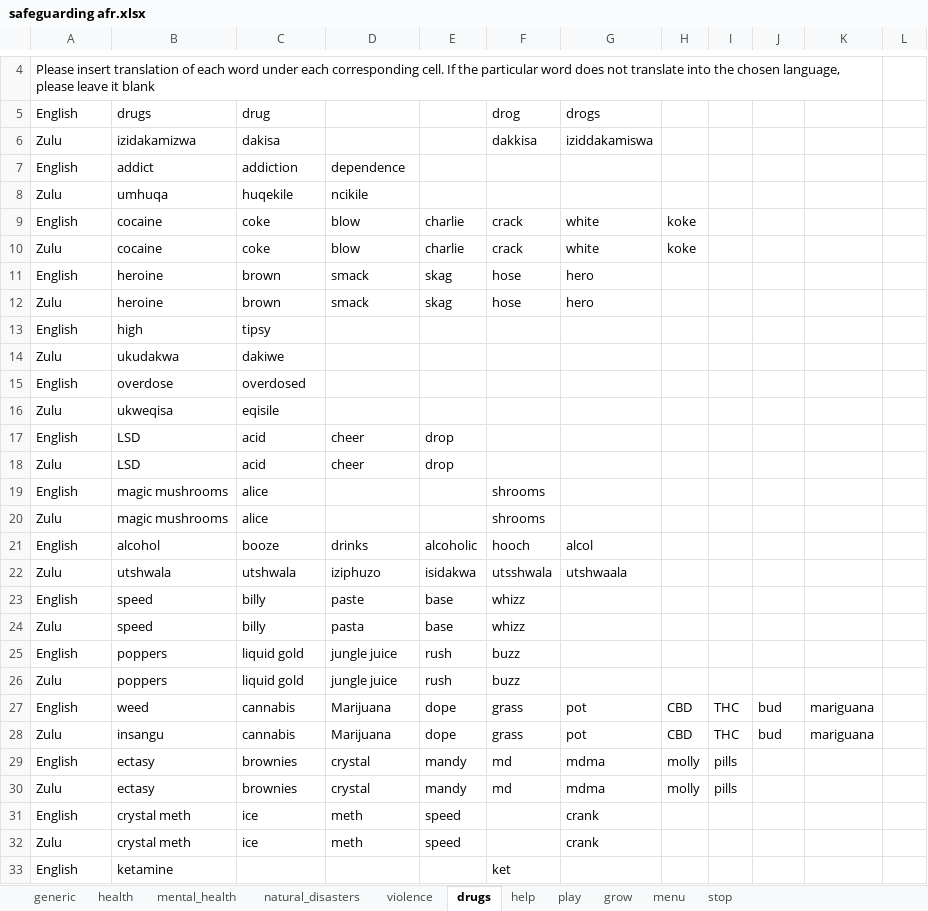
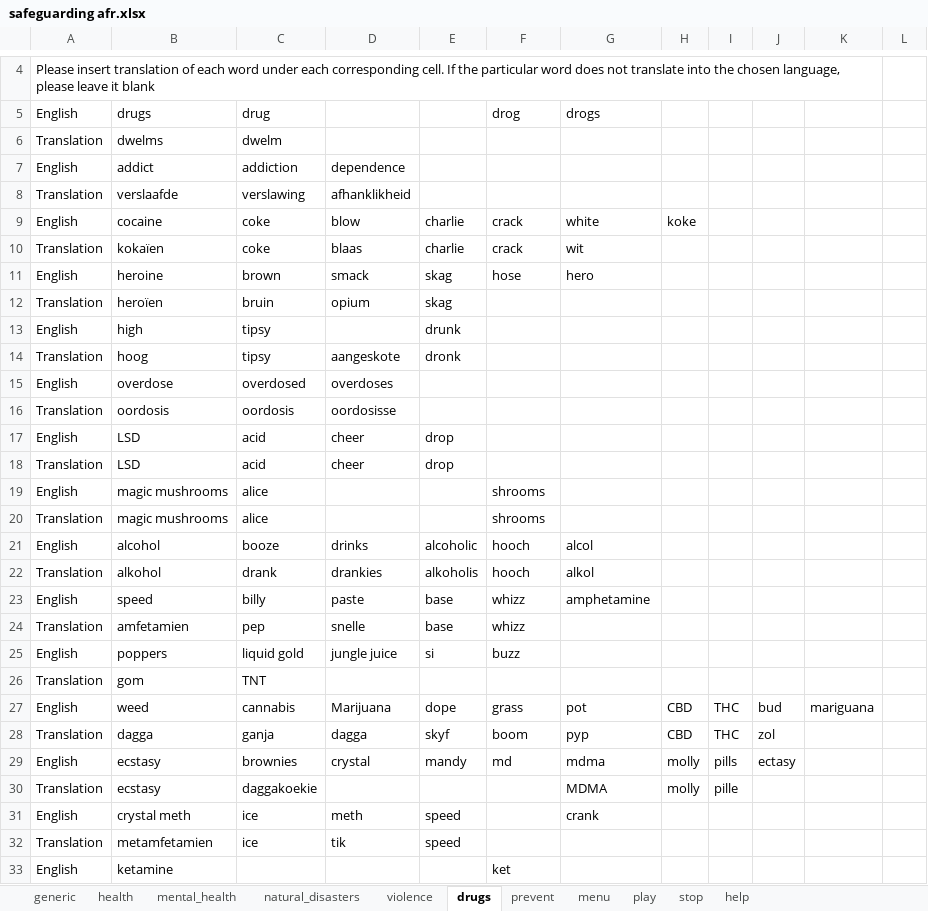
Before and after one commit to ParentingForLifelongHealth/parenttext-swift, an Excel workbook: excel_files/safeguarding afr.xlsx, sheet drugs, drawn as a sheet; only a part is shown, gaps mark what is left out; values as stored, in another font and other column widths than the file's, no cell formats; charts and pictures not drawn; removed rows and columns are numbered as before the commit, all else as after; the diff covers the shown part only; the diff names each change by its address in the sheet, - before the commit and + after, or states it on an @@ line.

Commit message:
Update safeguarding afr.xlsx
reviewed translations and added triggers

```diff
--- a/excel_files/safeguarding afr.xlsx (sheet drugs)
+++ b/excel_files/safeguarding afr.xlsx (sheet drugs)
-sheet tab: grow
+sheet tab: prevent
@@ sheet tab order changed: generic | health | mental_health | natural_disasters | violence | drugs | prevent | menu | play | stop | help @@
-row 6: Zulu | izidakamizwa | dakisa |  |  | dakkisa | iziddakamiswa
+row 6: Translation | dwelms | dwelm
-row 8: Zulu | umhuqa | huqekile | ncikile
+row 8: Translation | verslaafde | verslawing | afhanklikheid
-row 10: Zulu | cocaine | coke | blow | charlie | crack | white | koke
+row 10: Translation | kokaïen | coke | blaas | charlie | crack | wit
-row 12: Zulu | heroine | brown | smack | skag | hose | hero
+row 12: Translation | heroïen | bruin | opium | skag
-E13: (empty)
+E13: drunk
-row 14: Zulu | ukudakwa | dakiwe
+row 14: Translation | hoog | tipsy | aangeskote | dronk
-D15: (empty)
+D15: overdoses
-row 16: Zulu | ukweqisa | eqisile
+row 16: Translation | oordosis | oordosis | oordosisse
-A18: Zulu
+A18: Translation
-A20: Zulu
+A20: Translation
-row 22: Zulu | utshwala | utshwala | iziphuzo | isidakwa | utsshwala | utshwaala
+row 22: Translation | alkohol | drank | drankies | alkoholis | hooch | alkol
-G23: (empty)
+G23: amphetamine
-row 24: Zulu | speed | billy | pasta | base | whizz
+row 24: Translation | amfetamien | pep | snelle | base | whizz
-E25: rush
+E25: si
-row 26: Zulu | poppers | liquid gold | jungle juice | rush | buzz
+row 26: Translation | gom | TNT
-row 28: Zulu | insangu | cannabis | Marijuana | dope | grass | pot | CBD | THC | bud | mariguana
+row 28: Translation | dagga | ganja | dagga | skyf | boom | pyp | CBD | THC | zol
-B29: ectasy
+B29: ecstasy
-J29: (empty)
+J29: ectasy
-row 30: Zulu | ectasy | brownies | crystal | mandy | md | mdma | molly | pills
+row 30: Translation | ecstasy | daggakoekie |  |  |  | MDMA | molly | pille
-row 32: Zulu | crystal meth | ice | meth | speed |  | crank
+row 32: Translation | metamfetamien | ice | tik | speed
```
Also changed, not shown: 12 added rows, 4 removed rows and 1 edited cell elsewhere in this sheet, sheet violence, sheet generic, sheet mental_health, sheet health, sheet natural_disasters, sheet menu, 3 more sheets, cell formats, charts or pictures.
